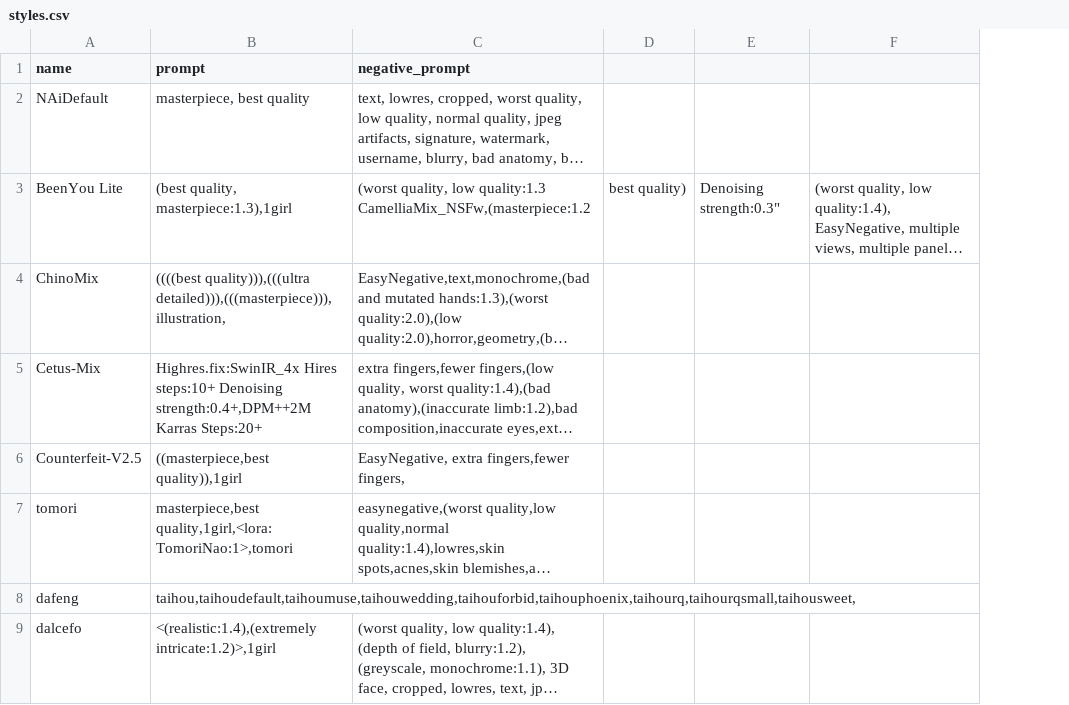
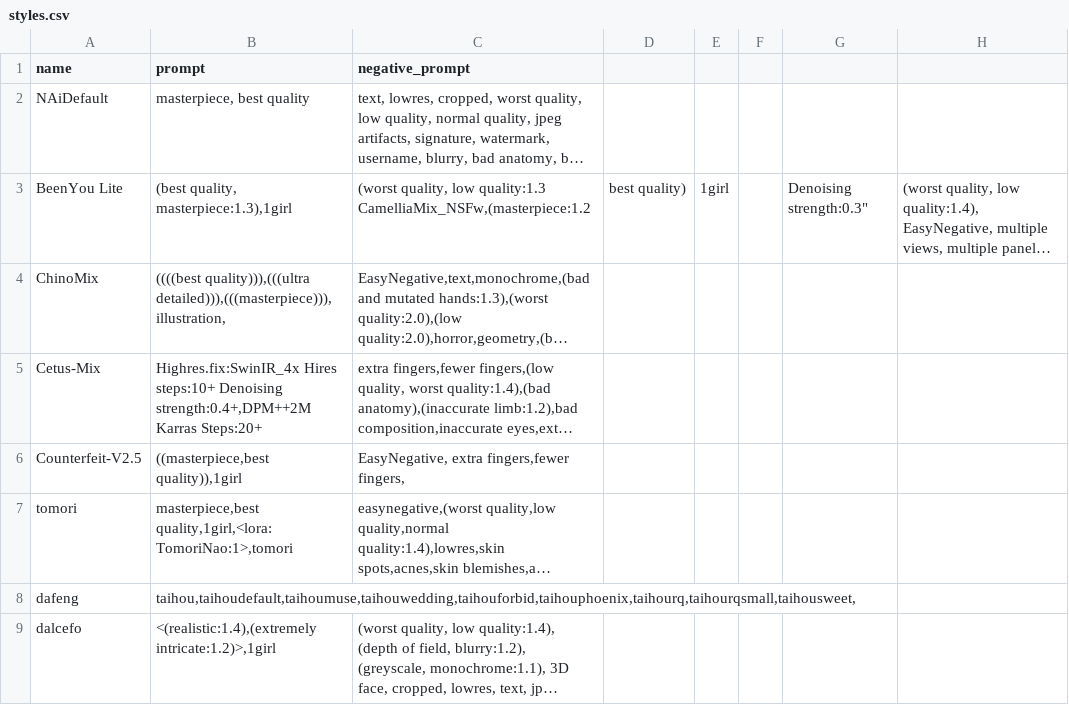
Before and after one commit to Heptoginseng/sd-configs, a CSV file: dist/styles.csv, drawn as a sheet; only a part is shown; long unchanged cells end in …; the diff names each change by its address in the sheet, - before the commit and + after, or states it on an @@ line.

Commit message:
Update styles.csv

```diff
--- a/dist/styles.csv
+++ b/dist/styles.csv
+column E, row 3: 1girl
+column F, empty
```
